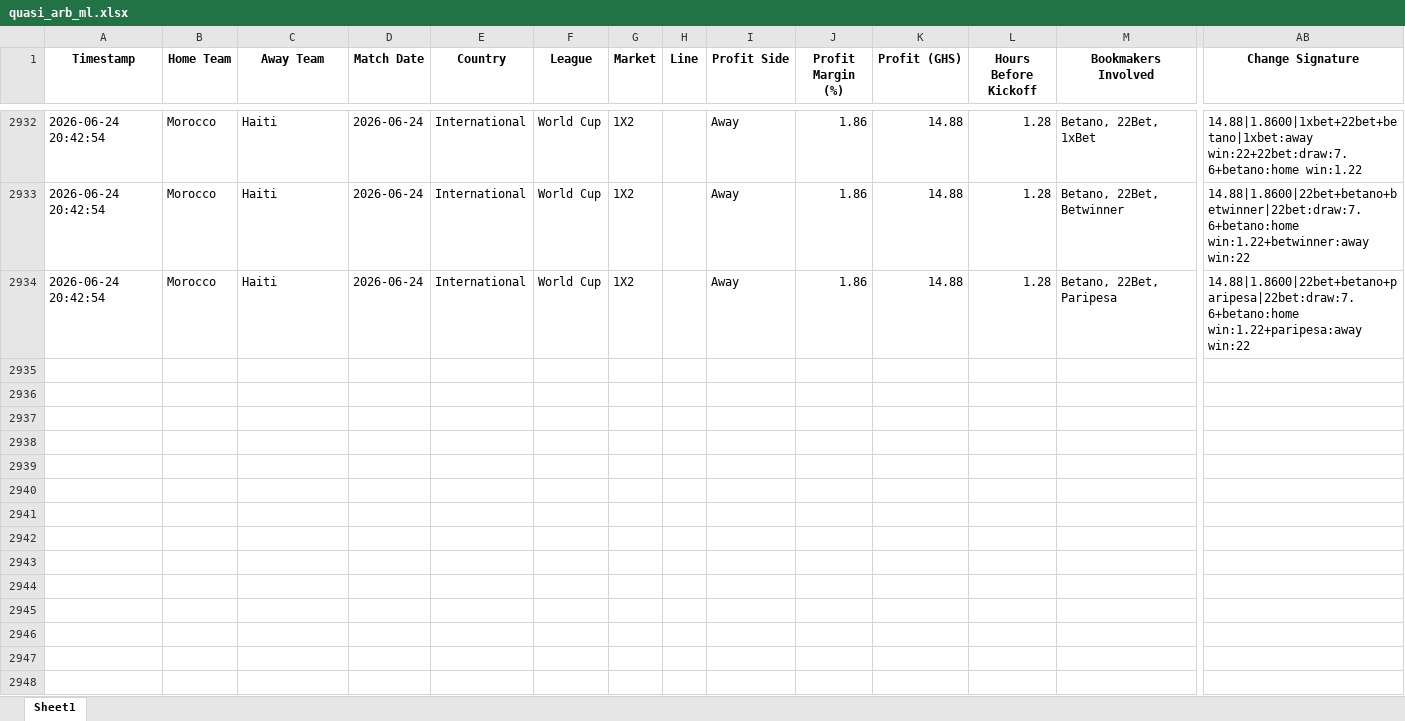
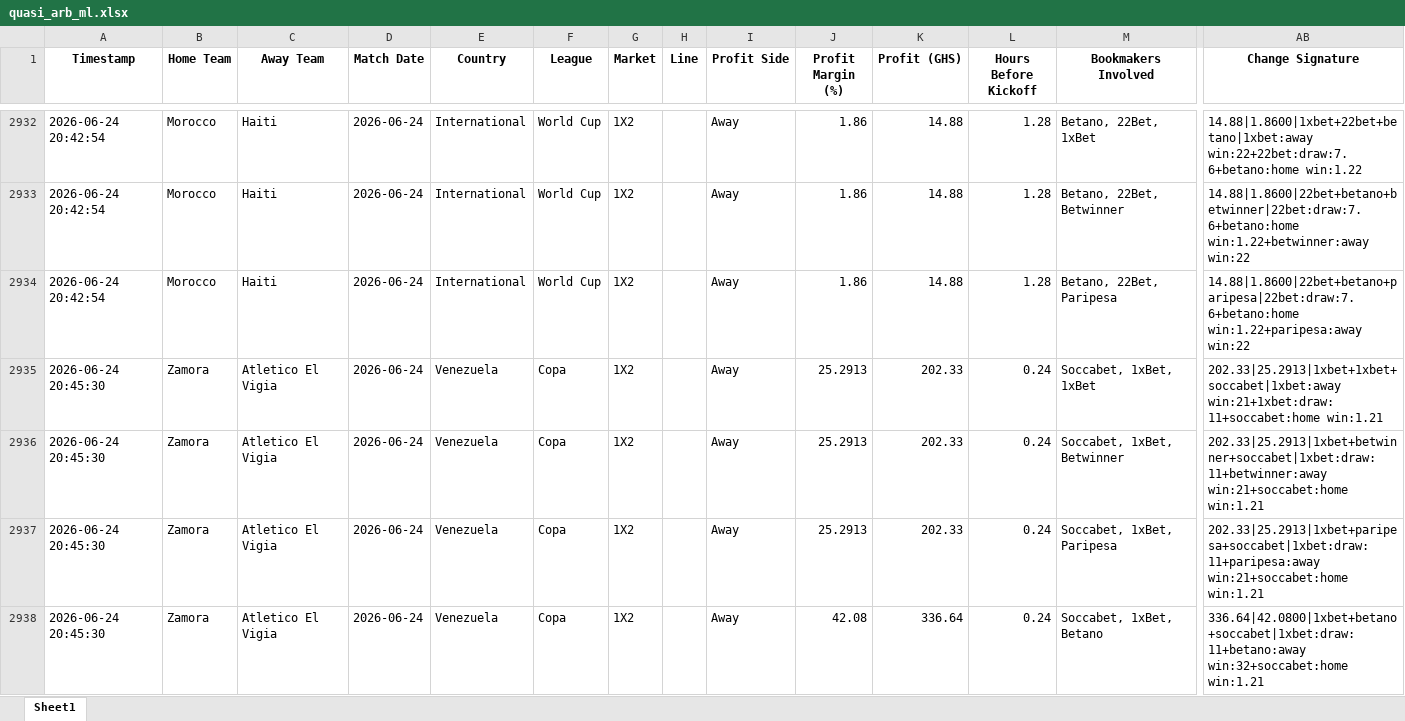
Before and after one commit to ErasmusDuah/ghanaian-odds-market-inefficiency-analysis-system, an Excel workbook: football/data/quasi_arb_ml.xlsx, sheet Sheet1, drawn as a sheet; only a part is shown, gaps mark what is left out; values as stored, in another font and other column widths than the file's, no borders; rows hold the shown columns only; the diff covers the shown part only; the diff names each change by its address in the sheet, - before the commit and + after, or states it on an @@ line.

Commit message:
Auto-update intensive arbitrage results (Scan #2)

```diff
--- a/football/data/quasi_arb_ml.xlsx (sheet Sheet1)
+++ b/football/data/quasi_arb_ml.xlsx (sheet Sheet1)
+row 2935: 2026-06-24 20:45:30 | Zamora | Atletico El Vigia | 2026-06-24 | Venezuela | Copa | 1X2 |  | Away | 25.2913 | 202.33 | 0.24 | Soccabet, 1xBet, 1xBet | 202.33|25.2913|1xbet+1xbet+soccabet|1xbet:away win:21+1xbet:draw:11+soccabet:home win:1.21
+row 2936: 2026-06-24 20:45:30 | Zamora | Atletico El Vigia | 2026-06-24 | Venezuela | Copa | 1X2 |  | Away | 25.2913 | 202.33 | 0.24 | Soccabet, 1xBet, Betwinner | 202.33|25.2913|1xbet+betwinner+soccabet|1xbet:draw:11+betwinner:away win:21+soccabet:home win:1.21
+row 2937: 2026-06-24 20:45:30 | Zamora | Atletico El Vigia | 2026-06-24 | Venezuela | Copa | 1X2 |  | Away | 25.2913 | 202.33 | 0.24 | Soccabet, 1xBet, Paripesa | 202.33|25.2913|1xbet+paripesa+soccabet|1xbet:draw:11+paripesa:away win:21+soccabet:home win:1.21
+row 2938: 2026-06-24 20:45:30 | Zamora | Atletico El Vigia | 2026-06-24 | Venezuela | Copa | 1X2 |  | Away | 42.08 | 336.64 | 0.24 | Soccabet, 1xBet, Betano | 336.64|42.0800|1xbet+betano+soccabet|1xbet:draw:11+betano:away win:32+soccabet:home win:1.21
```
Also changed, not shown: 11 added rows elsewhere in this sheet, 1 other file.
